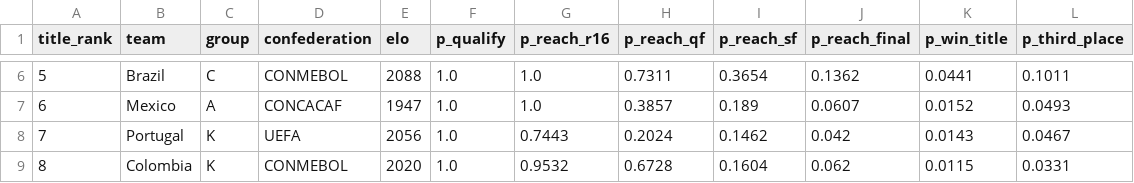
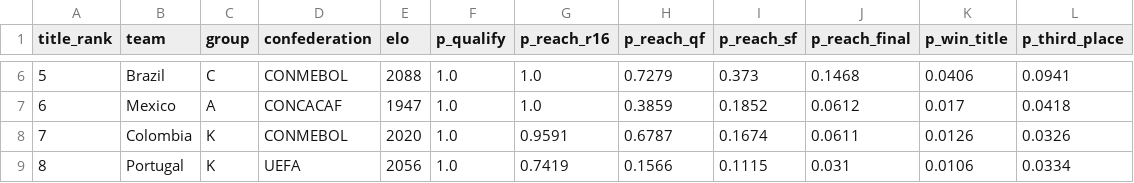
Before and after one commit to ieuyar/WC26, a CSV file: simulation_output/simulation_results.csv, drawn as a sheet; only a part is shown, gaps mark what is left out; the diff covers the shown part only.

```diff
--- a/simulation_output/simulation_results.csv
+++ b/simulation_output/simulation_results.csv
@@ -6,4 +6,4 @@ title_rank,team,group,confederation,elo,p_qualify,p_reach_r16,p_reach_qf,p_reach
-5,Brazil,C,CONMEBOL,2088,1.0,1.0,0.7311,0.3654,0.1362,0.0441,0.1011
-6,Mexico,A,CONCACAF,1947,1.0,1.0,0.3857,0.189,0.0607,0.0152,0.0493
-7,Portugal,K,UEFA,2056,1.0,0.7443,0.2024,0.1462,0.042,0.0143,0.0467
-8,Colombia,K,CONMEBOL,2020,1.0,0.9532,0.6728,0.1604,0.062,0.0115,0.0331
+5,Brazil,C,CONMEBOL,2088,1.0,1.0,0.7279,0.373,0.1468,0.0406,0.0941
+6,Mexico,A,CONCACAF,1947,1.0,1.0,0.3859,0.1852,0.0612,0.017,0.0418
+7,Colombia,K,CONMEBOL,2020,1.0,0.9591,0.6787,0.1674,0.0611,0.0126,0.0326
+8,Portugal,K,UEFA,2056,1.0,0.7419,0.1566,0.1115,0.031,0.0106,0.0334
```
Also changed, not shown: 117 edited cells elsewhere in this file, live_results.csv, simulation_output/engine_match_predictions.csv, 11 other files.
